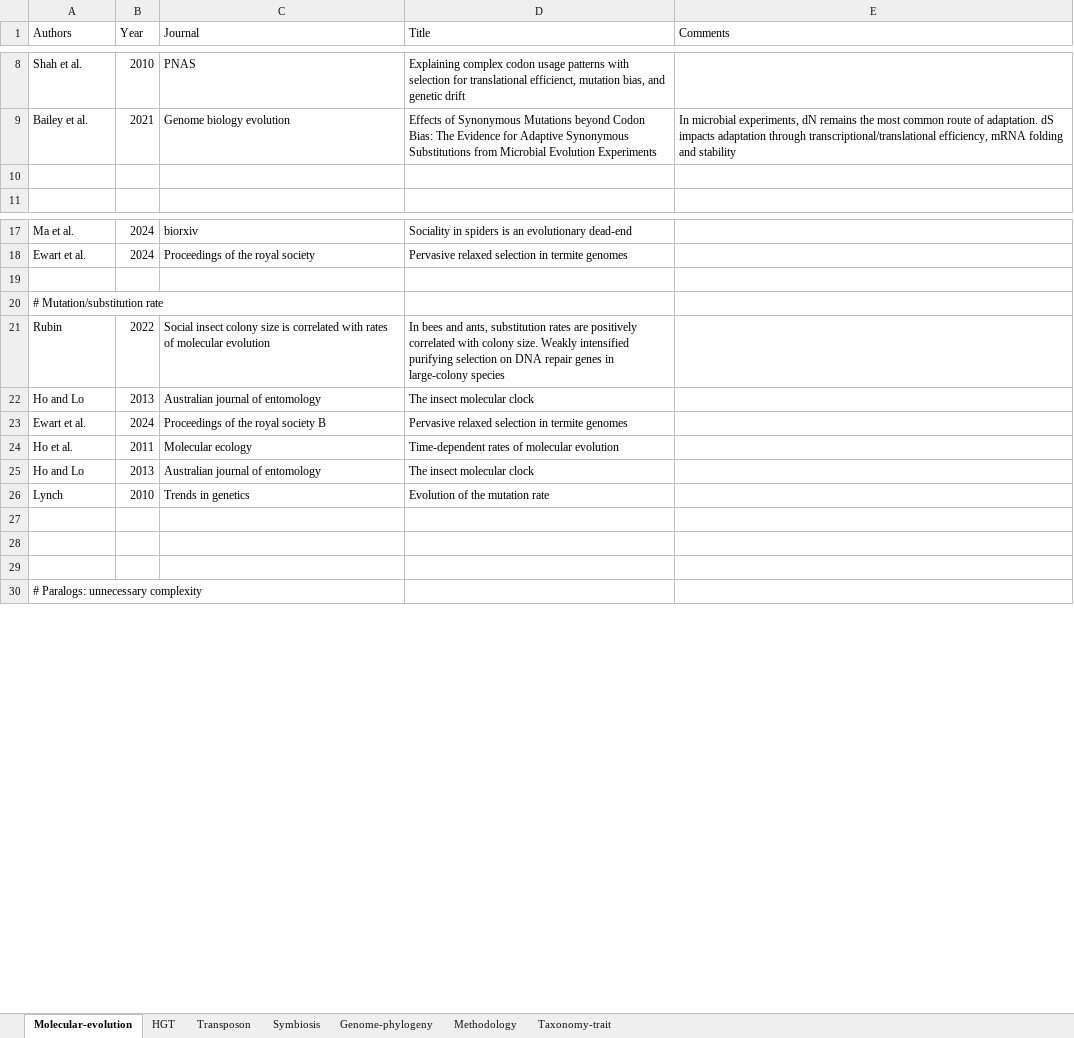
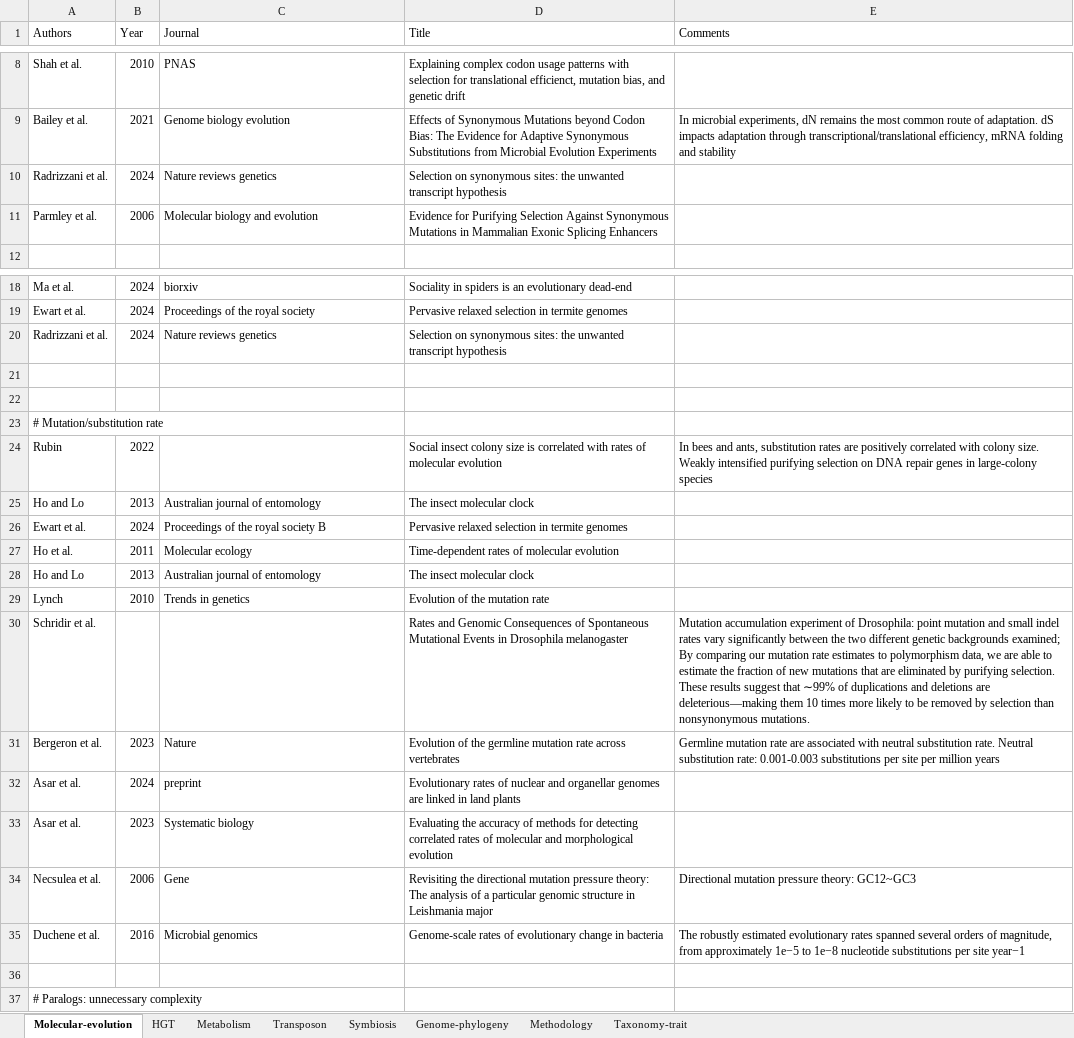
Before and after one commit to CongLiu37/Notes, an Excel workbook: papers.xlsx, sheet Molecular-evolution, drawn as a sheet; only a part is shown, gaps mark what is left out; values as stored, in another font and other column widths than the file's, no borders; addresses are those after the commit; the diff covers the shown part only; the diff names each change by its address in the sheet, - before the commit and + after, or states it on an @@ line.

```diff
--- a/papers.xlsx (sheet Molecular-evolution)
+++ b/papers.xlsx (sheet Molecular-evolution)
+sheet tab: Metabolism
-row 10: (empty)
+row 10: Radrizzani et al. | 2024 | Nature reviews genetics | Selection on synonymous sites: the unwanted transcript hypothesis
+row 11: Parmley et al. | 2006 | Molecular biology and evolution | Evidence for Purifying Selection Against Synonymous Mutations in Mammalian Exonic Splicing Enhancers
+row 20: Radrizzani et al. | 2024 | Nature reviews genetics | Selection on synonymous sites: the unwanted transcript hypothesis
+row 21: (empty)
-C24 (Journal): Social insect colony size is correlated with rates of molecular evolution
+C24 (Journal): (empty)
-D24 (Title): In bees and ants, substitution rates are positively correlated with colony size. Weakly intensified purifying selection on DNA repair genes in large-colony species
+D24 (Title): Social insect colony size is correlated with rates of molecular evolution
-E24 (Comments): (empty)
+E24 (Comments): In bees and ants, substitution rates are positively correlated with colony size. Weakly intensified purifying selection on DNA repair genes in large-colony species
-row 30: (empty)
+row 30: Schridir et al. |  |  | Rates and Genomic Consequences of Spontaneous Mutational Events in Drosophila melanogaster | Mutation accumulation experiment of Drosophila: point mutation and small indel rates vary significantly between the two different genetic backgrounds examined; By comparing our mutation rate estimates to polymorphism data, we are able to estimate the fraction of new mutations that are eliminated by purifying selection. These results suggest that ∼99% of duplications and deletions are deleterious—making them 10 times more likely to be removed by selection than nonsynonymous mutations.
-row 31: (empty)
+row 31: Bergeron et al. | 2023 | Nature | Evolution of the germline mutation rate across vertebrates | Germline mutation rate are associated with neutral substitution rate. Neutral substitution rate: 0.001-0.003 substitutions per site per million years
+row 32: Asar et al. | 2024 | preprint | Evolutionary rates of nuclear and organellar genomes are linked in land plants
+row 33: Asar et al. | 2023 | Systematic biology | Evaluating the accuracy of methods for detecting correlated rates of molecular and morphological evolution
+row 34: Necsulea et al. | 2006 | Gene | Revisiting the directional mutation pressure theory: The analysis of a particular genomic structure in Leishmania major | Directional mutation pressure theory: GC12~GC3
+row 35: Duchene et al. | 2016 | Microbial genomics | Genome-scale rates of evolutionary change in bacteria | The robustly estimated evolutionary rates spanned several orders of magnitude, from approximately 1e−5 to 1e−8 nucleotide substitutions per site year−1
```
Also changed, not shown: 51 added rows and 35 edited cells elsewhere in this sheet, sheet HGT, sheet Symbiosis, sheet Transposon, sheet Genome-phylogeny, sheet Methodology, sheet Taxonomy-trait, 4 other files.
